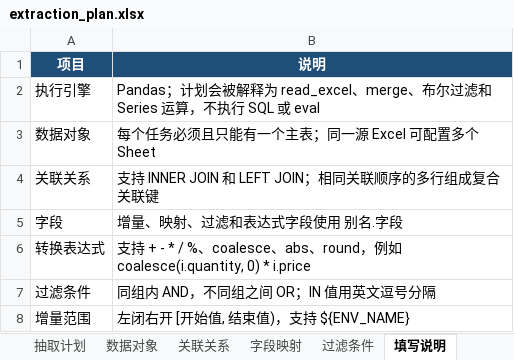
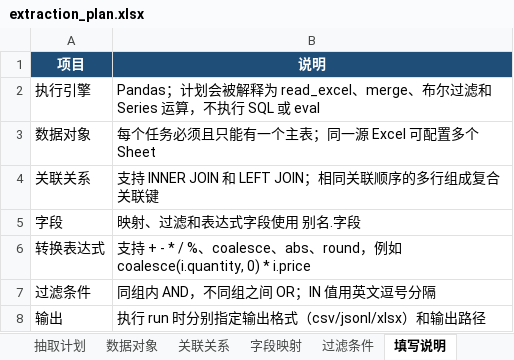
Before and after one commit to unfallenwill/ExcelFlow, an Excel workbook: extraction_plan.xlsx, sheet 填写说明, drawn as a sheet; values as stored, in another font and other column widths than the file's, no borders; removed rows and columns are numbered as before the commit, all else as after; the diff names each change by its address in the sheet, - before the commit and + after, or states it on an @@ line.

```diff
--- a/extraction_plan.xlsx (sheet 填写说明)
+++ b/extraction_plan.xlsx (sheet 填写说明)
-B5 (说明): 增量、映射、过滤和表达式字段使用 别名.字段
+B5 (说明): 映射、过滤和表达式字段使用 别名.字段
-row 8: 增量范围 | 左闭右开 [开始值, 结束值)，支持 ${ENV_NAME}
+row 8: 输出 | 执行 run 时分别指定输出格式（csv/jsonl/xlsx）和输出路径
```
Also changed, not shown: sheet 抽取计划, 10 other files.
